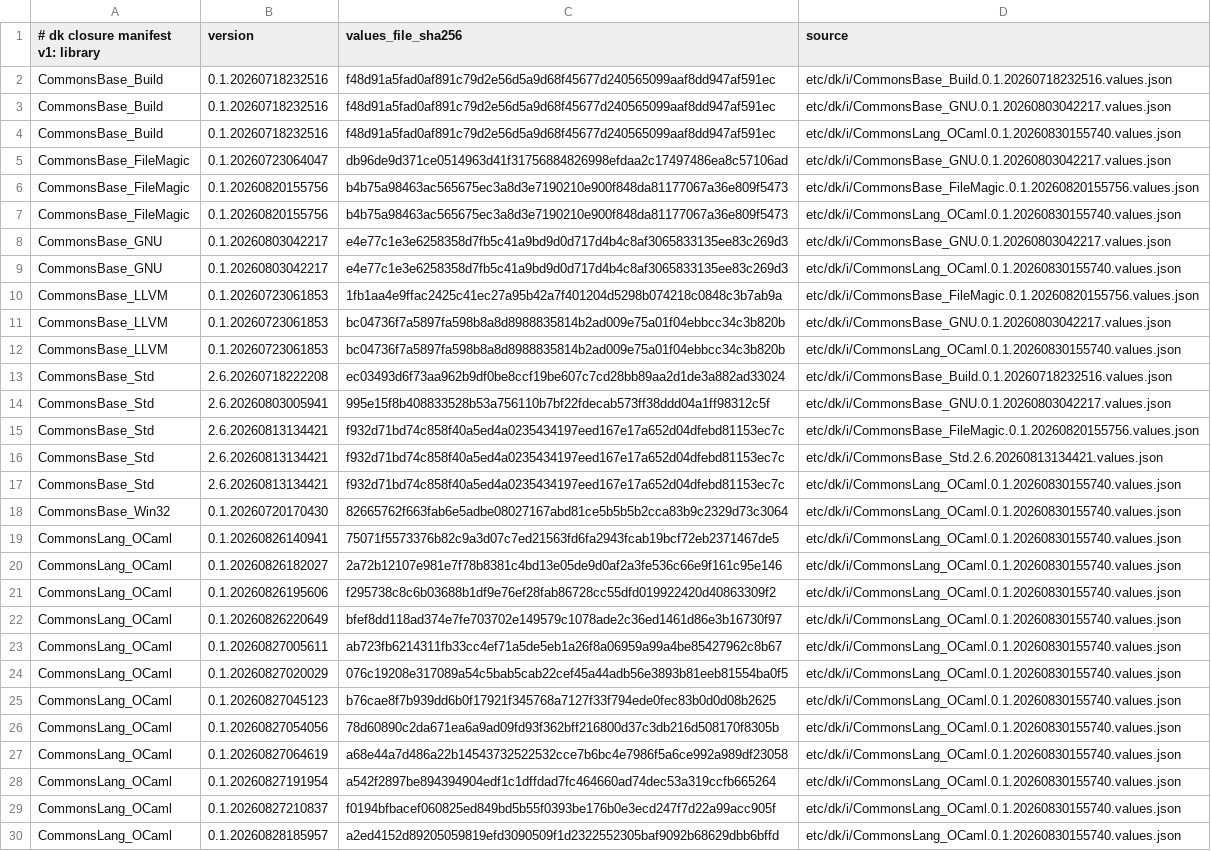
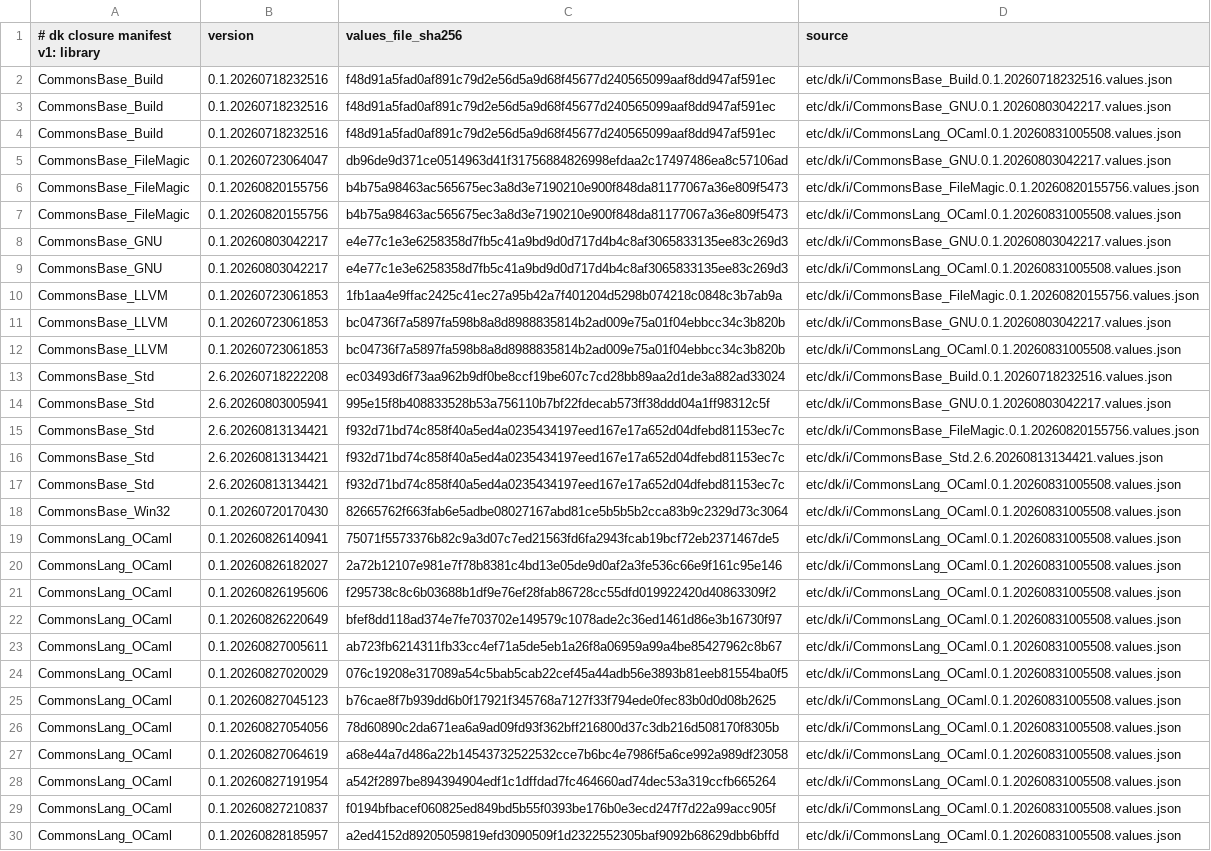
Before and after one commit to dkpkg/CommonsBase_Dk, a TSV file: etc/dk/i/dk-closure-manifest.tsv, drawn as a sheet; only a part is shown; the diff covers the shown part only; the diff names each change by its address in the sheet, - before the commit and + after, or states it on an @@ line.

Commit message:
Repin CommonsLang_OCaml to 0.1.20260831005508 for the direct-URL source fetch
The binary build for MlFront 2.4.3.7 failed on all six distribute slots: every
slot 404ed fetching the ocamlfind source from
opam.ocaml.org/cache/sha256/e4/e47b7711..., then aborted the distribution
script. The relocatable ocamlfind and ocamlbuild forks are hosted on diskuv
github releases and were never uploaded to the opam content-addressed cache.

OpamLock@1.1.19 had dropped the lock's `source.incache` flag as machine-
nondeterministic, which removed the `incache=0` markers those two forks carried,
and OpamBuild@1.0.26 sent every source without an explicit `incache=0` to the
opam cache. OpamBuild@1.0.27 inverts that default: a source goes to the opam
cache only when the lock explicitly marks it cached (`incache=1`), so an absent
flag now fetches the direct URL the lock always records. All 49 package source
URLs in the lock were verified reachable before this repin.

+ Repin the CommonsLang_OCaml import to 0.1.20260831005508 (OpamBuild@1.0.27).
+ Refresh the Dk0/Dk1/TestPkg closure drivers to F_BuildLockedClosure@1.0.27
  (rulefn stamps only; GenerateDriver stays @1.1.20 and the per-package object
  value-ids are unchanged).

The distribute refresh-check needs no bump and passes locally: "check ok
(3 driver(s), import 0.1.20260831005508)".

```diff
--- a/etc/dk/i/dk-closure-manifest.tsv
+++ b/etc/dk/i/dk-closure-manifest.tsv
-D4 (source): etc/dk/i/CommonsLang_OCaml.0.1.20260830155740.values.json
+D4 (source): etc/dk/i/CommonsLang_OCaml.0.1.20260831005508.values.json
-D7 (source): etc/dk/i/CommonsLang_OCaml.0.1.20260830155740.values.json
+D7 (source): etc/dk/i/CommonsLang_OCaml.0.1.20260831005508.values.json
-D9 (source): etc/dk/i/CommonsLang_OCaml.0.1.20260830155740.values.json
+D9 (source): etc/dk/i/CommonsLang_OCaml.0.1.20260831005508.values.json
-D12 (source): etc/dk/i/CommonsLang_OCaml.0.1.20260830155740.values.json
+D12 (source): etc/dk/i/CommonsLang_OCaml.0.1.20260831005508.values.json
-D17:D30 (source): etc/dk/i/CommonsLang_OCaml.0.1.20260830155740.values.json
+D17:D30 (source): etc/dk/i/CommonsLang_OCaml.0.1.20260831005508.values.json
```
Also changed, not shown: 1 added row and 5 edited cells elsewhere in this file, 6 other files.
